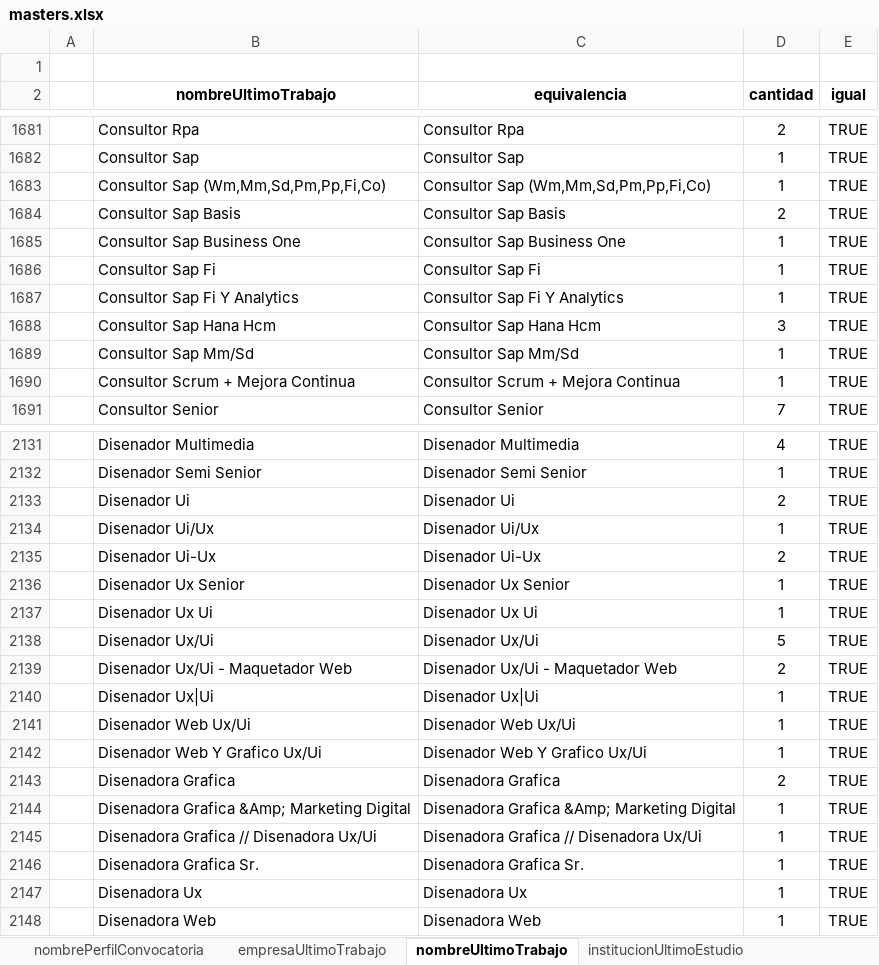
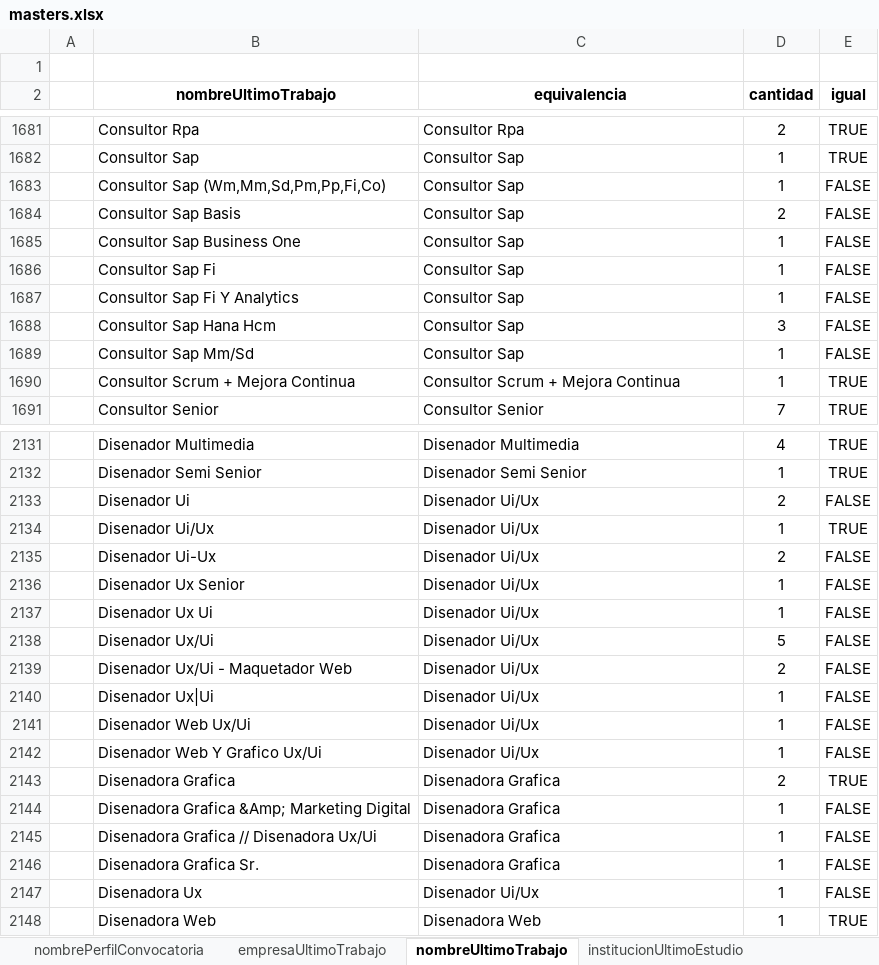
Before and after one commit to RonaldoNolasco/personal-thesis-development, an Excel workbook: 2-data-preparation/1-input/masters/masters.xlsx, sheet nombreUltimoTrabajo, drawn as a sheet; only a part is shown, gaps mark what is left out; values as stored, in another font and other column widths than the file's, no borders; conditional formats not drawn; the diff covers the shown part only; the diff names each change by its address in the sheet, - before the commit and + after, or states it on an @@ line.

```diff
--- a/2-data-preparation/1-input/masters/masters.xlsx (sheet nombreUltimoTrabajo)
+++ b/2-data-preparation/1-input/masters/masters.xlsx (sheet nombreUltimoTrabajo)
-C1683 (equivalencia): Consultor Sap (Wm,Mm,Sd,Pm,Pp,Fi,Co)
+C1683 (equivalencia): Consultor Sap
-E1683:E1689 (igual): TRUE
+E1683:E1689 (igual): FALSE
-C1684 (equivalencia): Consultor Sap Basis
+C1684 (equivalencia): Consultor Sap
-C1685 (equivalencia): Consultor Sap Business One
+C1685 (equivalencia): Consultor Sap
-C1686 (equivalencia): Consultor Sap Fi
+C1686 (equivalencia): Consultor Sap
-C1687 (equivalencia): Consultor Sap Fi Y Analytics
+C1687 (equivalencia): Consultor Sap
-C1688 (equivalencia): Consultor Sap Hana Hcm
+C1688 (equivalencia): Consultor Sap
-C1689 (equivalencia): Consultor Sap Mm/Sd
+C1689 (equivalencia): Consultor Sap
-C2133 (equivalencia): Disenador Ui
+C2133 (equivalencia): Disenador Ui/Ux
-E2133 (igual): TRUE
+E2133 (igual): FALSE
-C2135 (equivalencia): Disenador Ui-Ux
+C2135 (equivalencia): Disenador Ui/Ux
-E2135:E2142 (igual): TRUE
+E2135:E2142 (igual): FALSE
-C2136 (equivalencia): Disenador Ux Senior
+C2136 (equivalencia): Disenador Ui/Ux
-C2137 (equivalencia): Disenador Ux Ui
+C2137 (equivalencia): Disenador Ui/Ux
-C2138 (equivalencia): Disenador Ux/Ui
+C2138 (equivalencia): Disenador Ui/Ux
-C2139 (equivalencia): Disenador Ux/Ui - Maquetador Web
+C2139 (equivalencia): Disenador Ui/Ux
-C2140 (equivalencia): Disenador Ux|Ui
+C2140 (equivalencia): Disenador Ui/Ux
-C2141 (equivalencia): Disenador Web Ux/Ui
+C2141 (equivalencia): Disenador Ui/Ux
-C2142 (equivalencia): Disenador Web Y Grafico Ux/Ui
+C2142 (equivalencia): Disenador Ui/Ux
-C2144 (equivalencia): Disenadora Grafica &Amp; Marketing Digital
+C2144 (equivalencia): Disenadora Grafica
-E2144:E2147 (igual): TRUE
+E2144:E2147 (igual): FALSE
-C2145 (equivalencia): Disenadora Grafica // Disenadora Ux/Ui
+C2145 (equivalencia): Disenadora Grafica
-C2146 (equivalencia): Disenadora Grafica Sr.
+C2146 (equivalencia): Disenadora Grafica
-C2147 (equivalencia): Disenadora Ux
+C2147 (equivalencia): Disenador Ui/Ux
```
Also changed, not shown: 663 edited cells elsewhere in this sheet, sheet nombreUltimoEstudio, 10 other files.
